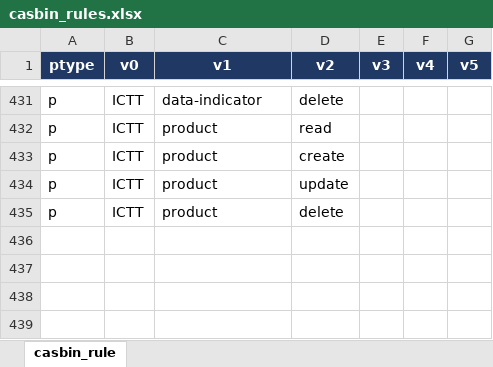
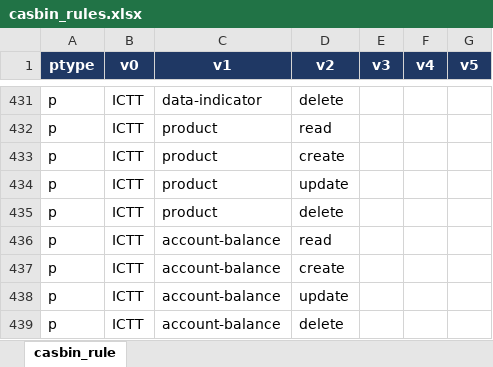
Before and after one commit to tedyjuan/general-ledger-dummy, an Excel workbook: database/seeders/data/casbin_rules.xlsx, sheet casbin_rule, drawn as a sheet; only a part is shown, gaps mark what is left out; values as stored, in another font and other column widths than the file's, no borders; the diff names each change by its address in the sheet, - before the commit and + after, or states it on an @@ line.

```diff
--- a/database/seeders/data/casbin_rules.xlsx (sheet casbin_rule)
+++ b/database/seeders/data/casbin_rules.xlsx (sheet casbin_rule)
+row 436: p | ICTT | account-balance | read
+row 437: p | ICTT | account-balance | create
+row 438: p | ICTT | account-balance | update
+row 439: p | ICTT | account-balance | delete
```
Also changed, not shown: 4 other files.
